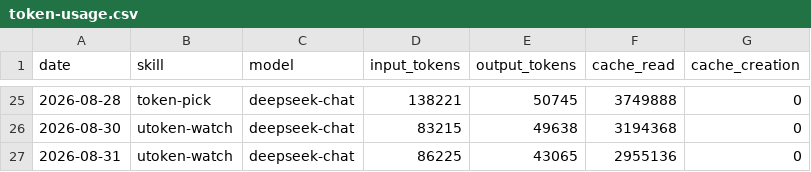
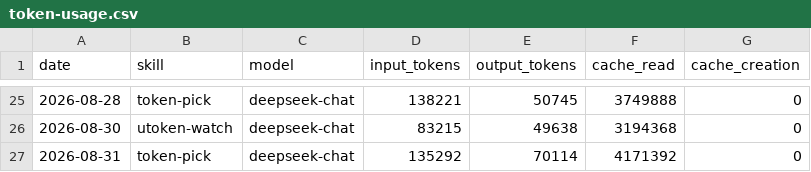
Before and after one commit to czijian729-oss/aeon, a CSV file: memory/token-usage.csv, drawn as a sheet; only a part is shown, gaps mark what is left out.

Commit message:
chore(token-pick): auto-commit 2026-08-31

```diff
--- a/memory/token-usage.csv
+++ b/memory/token-usage.csv
@@ -26,2 +26,2 @@ date,skill,model,input_tokens,output_tokens,cache_read,cache_creation
 2026-08-30,utoken-watch,deepseek-chat,83215,49638,3194368,0
-2026-08-31,utoken-watch,deepseek-chat,86225,43065,2955136,0
+2026-08-31,token-pick,deepseek-chat,135292,70114,4171392,0
```
Also changed, not shown: 4 other files.
